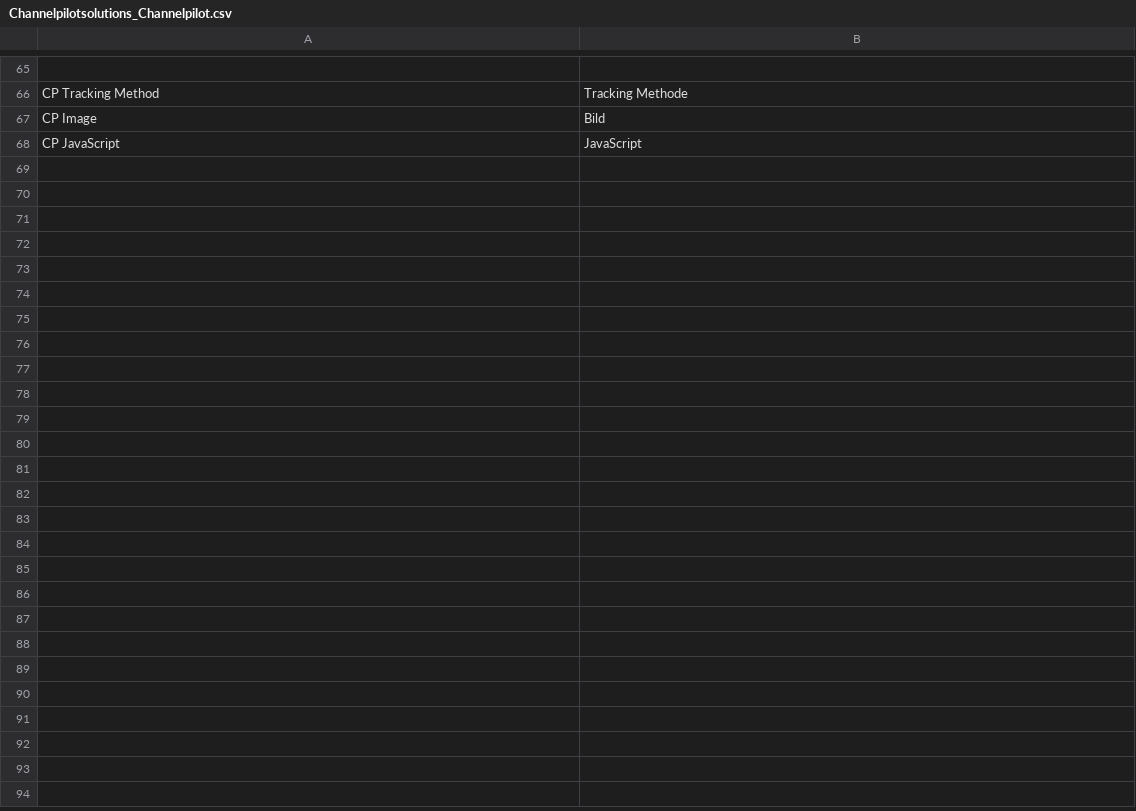
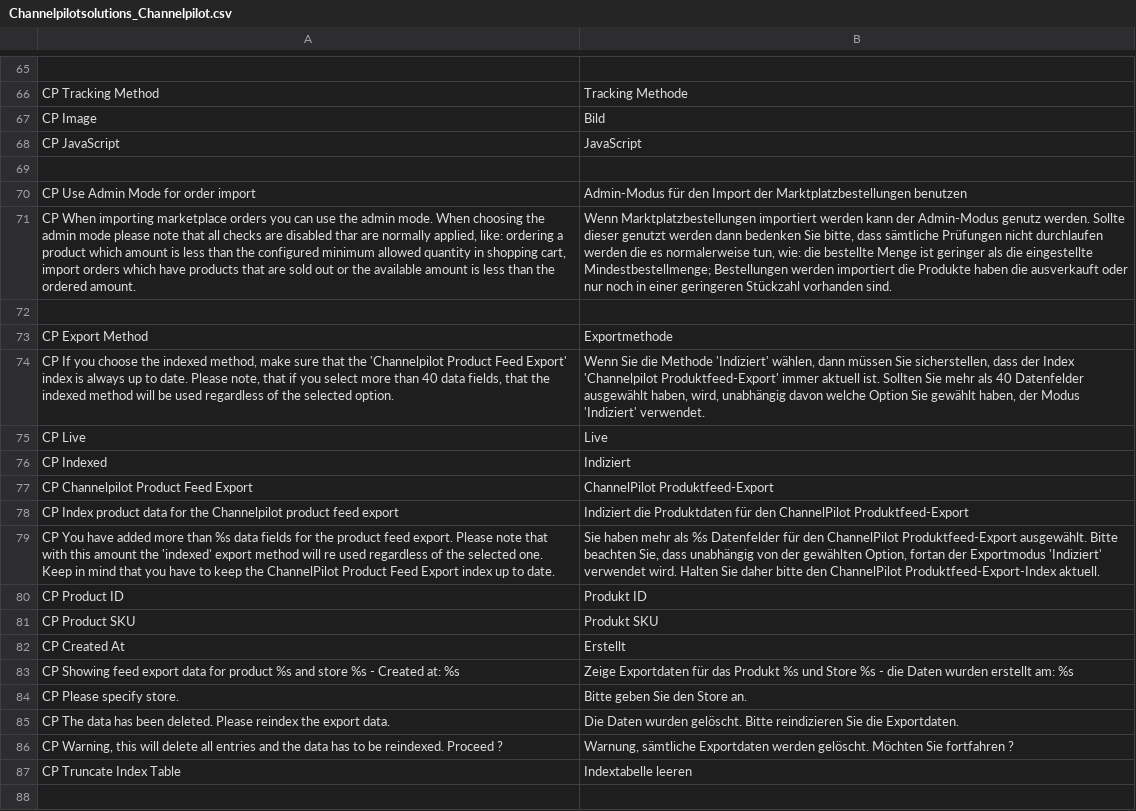
Before and after one commit to OpenMageModuleFostering/channelpilotsolutions_channelpilot, a CSV file: app/locale/de_AT/Channelpilotsolutions_Channelpilot.csv, drawn as a sheet; only a part is shown, gaps mark what is left out; the diff covers the shown part only; the diff names each change by its address in the sheet, - before the commit and + after, or states it on an @@ line.

Commit message:
import connect version 2.2.8

```diff
--- a/app/locale/de_AT/Channelpilotsolutions_Channelpilot.csv
+++ b/app/locale/de_AT/Channelpilotsolutions_Channelpilot.csv
+row 69: (empty)
+row 70: CP Use Admin Mode for order import | Admin-Modus für den Import der Marktplatzbestellungen benutzen
+row 71: CP When importing marketplace orders you can use the admin mode. When choosing the admin mode please note that all checks are disabled thar are normally applied, like: ordering a product which amount is less than the configured minimum allowed quantity in shopping cart, import orders which have products that are sold out or the available amount is less than the ordered amount. | Wenn Marktplatzbestellungen importiert werden kann der Admin-Modus genutz werden. Sollte dieser genutzt werden dann bedenken Sie bitte, dass sämtliche Prüfungen nicht durchlaufen werden die es normalerweise tun, wie: die bestellte Menge ist geringer als die eingestellte Mindestbestellmenge; Bestellungen werden importiert die Produkte haben die ausverkauft oder nur noch in einer geringeren Stückzahl vorhanden sind.
+row 72: (empty)
+row 73: CP Export Method | Exportmethode
+row 74: CP If you choose the indexed method, make sure that the 'Channelpilot Product Feed Export' index is always up to date. Please note, that if you select more than 40 data fields, that the indexed method will be used regardless of the selected option. | Wenn Sie die Methode 'Indiziert' wählen, dann müssen Sie sicherstellen, dass der Index 'Channelpilot Produktfeed-Export' immer aktuell ist. Sollten Sie mehr als 40 Datenfelder ausgewählt haben, wird, unabhängig davon welche Option Sie gewählt haben, der Modus 'Indiziert' verwendet.
+row 75: CP Live | Live
+row 76: CP Indexed | Indiziert
+row 77: CP Channelpilot Product Feed Export | ChannelPilot Produktfeed-Export
+row 78: CP Index product data for the Channelpilot product feed export | Indiziert die Produktdaten für den ChannelPilot Produktfeed-Export
+row 79: CP You have added more than %s data fields for the product feed export. Please note that with this amount the 'indexed' export method will re used regardless of the selected one. Keep in mind that you have to keep the ChannelPilot Product Feed Export index up to date. | Sie haben mehr als %s Datenfelder für den ChannelPilot Produktfeed-Export ausgewählt. Bitte beachten Sie, dass unabhängig von der gewählten Option, fortan der Exportmodus 'Indiziert' verwendet wird. Halten Sie daher bitte den ChannelPilot Produktfeed-Export-Index aktuell.
+row 80: CP Product ID | Produkt ID
+row 81: CP Product SKU | Produkt SKU
+row 82: CP Created At | Erstellt
+row 83: CP Showing feed export data for product %s and store %s - Created at: %s | Zeige Exportdaten für das Produkt %s und Store %s - die Daten wurden erstellt am: %s
+row 84: CP Please specify store. | Bitte geben Sie den Store an.
+row 85: CP The data has been deleted. Please reindex the export data. | Die Daten wurden gelöscht. Bitte reindizieren Sie die Exportdaten.
+row 86: CP Warning, this will delete all entries and the data has to be reindexed. Proceed ? | Warnung, sämtliche Exportdaten werden gelöscht. Möchten Sie fortfahren ?
+row 87: CP Truncate Index Table | Indextabelle leeren
+row 88: (empty)
```
Also changed, not shown: 9 added rows elsewhere in this file, app/locale/de_CH/Channelpilotsolutions_Channelpilot.csv, app/locale/de_DE/Channelpilotsolutions_Channelpilot.csv, 45 other files.
